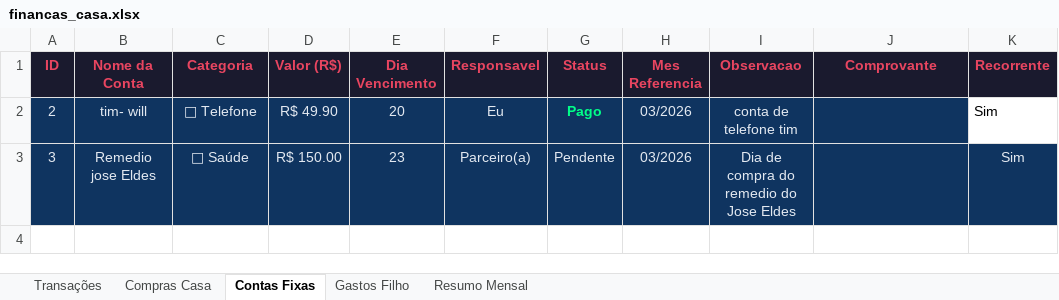
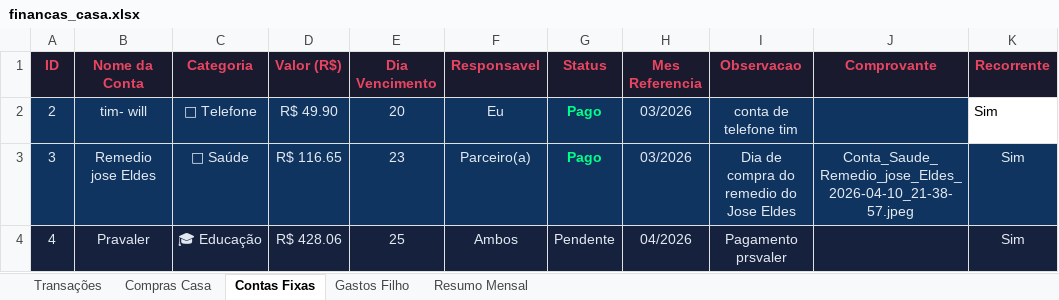
Before and after one commit to wilkerbruno/nosso_lar_financas, an Excel workbook: financas_casa.xlsx, sheet Contas Fixas, drawn as a sheet; values as stored, in another font and other column widths than the file's, no borders; the diff names each change by its address in the sheet, - before the commit and + after, or states it on an @@ line.

Commit message:
Subindo novos comprovantes
Subindo novos comprovantes

```diff
--- a/financas_casa.xlsx (sheet Contas Fixas)
+++ b/financas_casa.xlsx (sheet Contas Fixas)
-D3 (Valor (R$)): R$ 150.00
+D3 (Valor (R$)): R$ 116.65
-G3 (Status): Pendente
+G3 (Status): Pago
@@ G3 bold: off → on, text colour: #E2E8F0 → #00FF88 @@
-J3 (Comprovante): (empty)
+J3 (Comprovante): Conta_Saude_Remedio_jose_Eldes_2026-04-10_21-38-57.jpeg
+row 4: 4 | Pravaler | 🎓 Educação | R$ 428.06 | 25 | Ambos | Pendente | 04/2026 | Pagamento prsvaler |  | Sim
```
Also changed, not shown: sheet Gastos Filho, sheet Resumo Mensal, sheet Transações, 15 other files.
